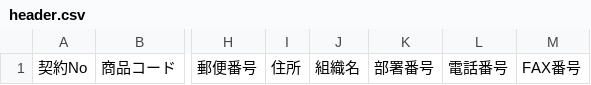
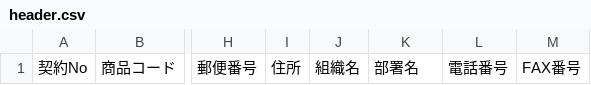
Before and after one commit to R0137-cotos/Ext_SIM_Batches, a CSV file: Order/CreateOrderCsv/src/main/resources/file/header.csv, drawn as a sheet; only a part is shown, gaps mark what is left out; the diff names each change by its address in the sheet, - before the commit and + after, or states it on an @@ line.

```diff
--- a/Order/CreateOrderCsv/src/main/resources/file/header.csv
+++ b/Order/CreateOrderCsv/src/main/resources/file/header.csv
-K1: 部署番号
+K1: 部署名
```
Also changed, not shown: 7 other files.
